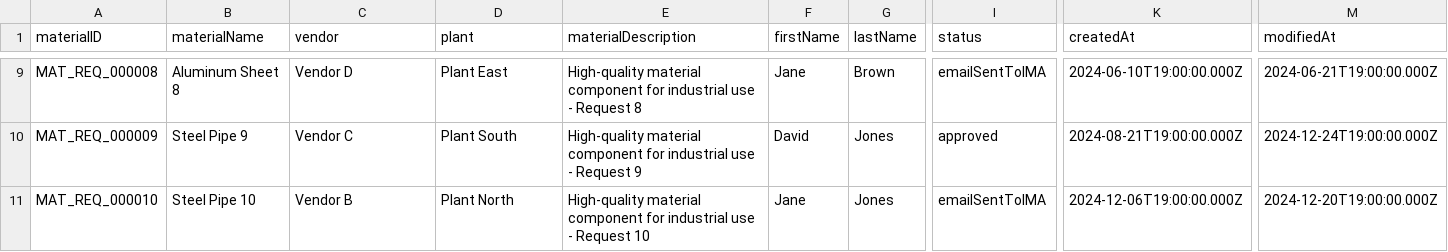
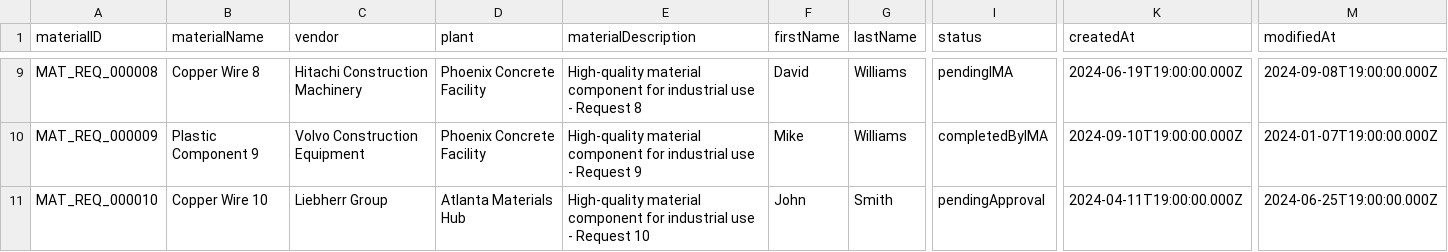
Before and after one commit to m-subhaan/ima-material-search, a CSV file: backend/db/data/ima-MaterialRequests.csv, drawn as a sheet; only a part is shown, gaps mark what is left out; the diff covers the shown part only; the diff names each change by its address in the sheet, - before the commit and + after, or states it on an @@ line.

```diff
--- a/backend/db/data/ima-MaterialRequests.csv
+++ b/backend/db/data/ima-MaterialRequests.csv
-B9 (materialName): Aluminum Sheet 8
+B9 (materialName): Copper Wire 8
-C9 (vendor): Vendor D
+C9 (vendor): Hitachi Construction Machinery
-D9 (plant): Plant East
+D9 (plant): Phoenix Concrete Facility
-F9 (firstName): Jane
+F9 (firstName): David
-G9 (lastName): Brown
+G9 (lastName): Williams
-I9 (status): emailSentToIMA
+I9 (status): pendingIMA
-K9 (createdAt): 2024-06-10T19:00:00.000Z
+K9 (createdAt): 2024-06-19T19:00:00.000Z
-M9 (modifiedAt): 2024-06-21T19:00:00.000Z
+M9 (modifiedAt): 2024-09-08T19:00:00.000Z
-B10 (materialName): Steel Pipe 9
+B10 (materialName): Plastic Component 9
-C10 (vendor): Vendor C
+C10 (vendor): Volvo Construction Equipment
-D10 (plant): Plant South
+D10 (plant): Phoenix Concrete Facility
-F10 (firstName): David
+F10 (firstName): Mike
-G10 (lastName): Jones
+G10 (lastName): Williams
-I10 (status): approved
+I10 (status): completedByIMA
-K10 (createdAt): 2024-08-21T19:00:00.000Z
+K10 (createdAt): 2024-09-10T19:00:00.000Z
-M10 (modifiedAt): 2024-12-24T19:00:00.000Z
+M10 (modifiedAt): 2024-01-07T19:00:00.000Z
-B11 (materialName): Steel Pipe 10
+B11 (materialName): Copper Wire 10
-C11 (vendor): Vendor B
+C11 (vendor): Liebherr Group
-D11 (plant): Plant North
+D11 (plant): Atlanta Materials Hub
-F11 (firstName): Jane
+F11 (firstName): John
-G11 (lastName): Jones
+G11 (lastName): Smith
-I11 (status): emailSentToIMA
+I11 (status): pendingApproval
-K11 (createdAt): 2024-12-06T19:00:00.000Z
+K11 (createdAt): 2024-04-11T19:00:00.000Z
-M11 (modifiedAt): 2024-12-20T19:00:00.000Z
+M11 (modifiedAt): 2024-06-25T19:00:00.000Z
```
Also changed, not shown: 93 edited cells elsewhere in this file, 6 other files.
